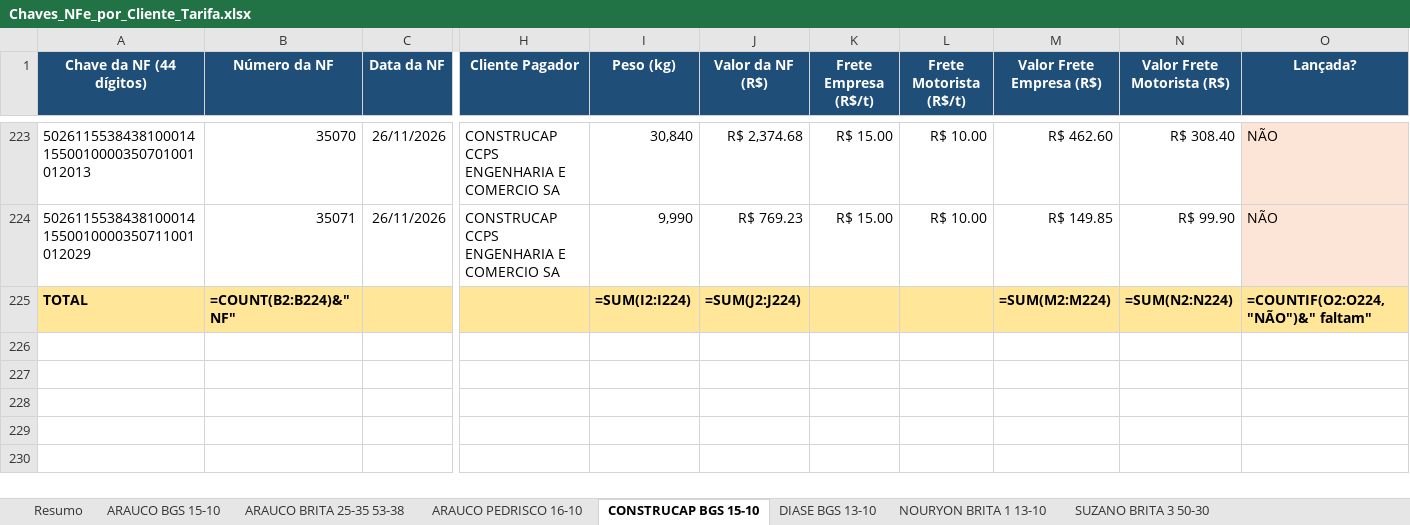
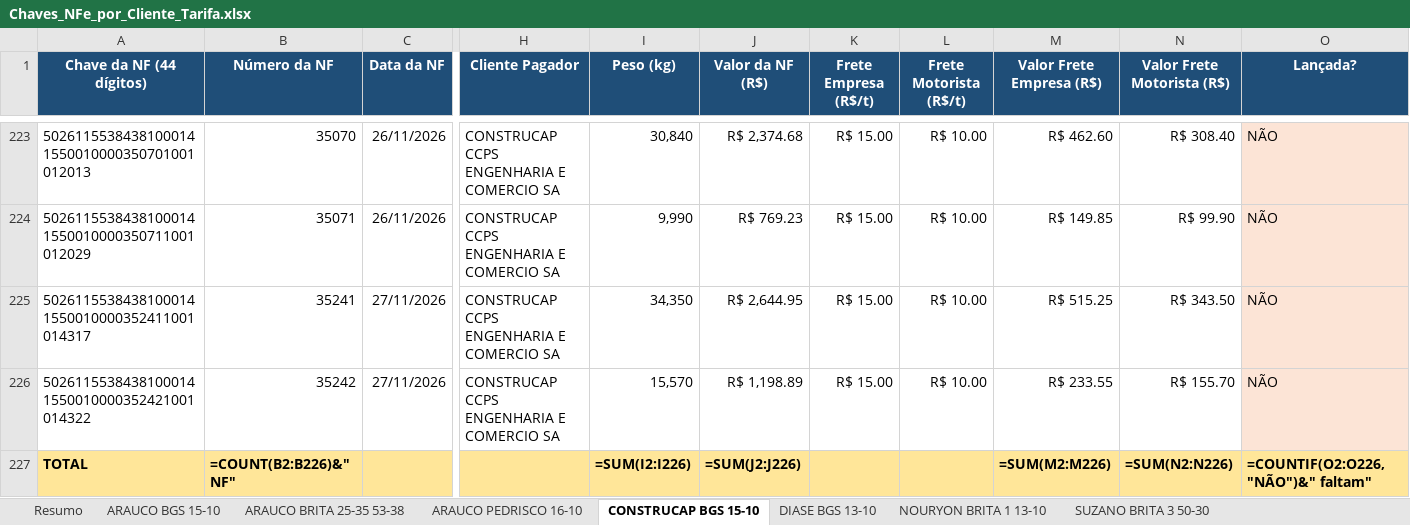
Before and after one commit to antoniolobatoadm-gif/WHATS, an Excel workbook: NFs_novembro/Chaves_NFe_por_Cliente_Tarifa.xlsx, sheet CONSTRUCAP BGS 15-10, drawn as a sheet; only a part is shown, gaps mark what is left out; values as stored, in another font and other column widths than the file's, no borders; formulas without a stored value are shown as written; addresses are those after the commit; rows hold the shown columns only; the diff names each change by its address in the sheet, - before the commit and + after, or states it on an @@ line.

```diff
--- a/NFs_novembro/Chaves_NFe_por_Cliente_Tarifa.xlsx (sheet CONSTRUCAP BGS 15-10)
+++ b/NFs_novembro/Chaves_NFe_por_Cliente_Tarifa.xlsx (sheet CONSTRUCAP BGS 15-10)
+row 225: 50261155384381000141550010000352411001014317 | 35241 | 27/11/2026 | CONSTRUCAP CCPS ENGENHARIA E COMERCIO SA | 34,350 | R$ 2,644.95 | R$ 15.00 | R$ 10.00 | R$ 515.25 | R$ 343.50 | NÃO
+row 226: 50261155384381000141550010000352421001014322 | 35242 | 27/11/2026 | CONSTRUCAP CCPS ENGENHARIA E COMERCIO SA | 15,570 | R$ 1,198.89 | R$ 15.00 | R$ 10.00 | R$ 233.55 | R$ 155.70 | NÃO
-B227 (Número da NF): =COUNT(B2:B224)&" NF"
+B227 (Número da NF): =COUNT(B2:B226)&" NF"
-I227 (Peso (kg)): =SUM(I2:I224)
+I227 (Peso (kg)): =SUM(I2:I226)
-J227 (Valor da NF (R$)): =SUM(J2:J224)
+J227 (Valor da NF (R$)): =SUM(J2:J226)
-M227 (Valor Frete Empresa (R$)): =SUM(M2:M224)
+M227 (Valor Frete Empresa (R$)): =SUM(M2:M226)
-N227 (Valor Frete Motorista (R$)): =SUM(N2:N224)
+N227 (Valor Frete Motorista (R$)): =SUM(N2:N226)
-O227 (Lançada?): =COUNTIF(O2:O224,"NÃO")&" faltam"
+O227 (Lançada?): =COUNTIF(O2:O226,"NÃO")&" faltam"
```
Also changed, not shown: sheet Resumo, NFs_novembro/NFs_faltantes.xlsx, NFs_novembro/Relatorio_NFs.xlsx, 4 other files.
